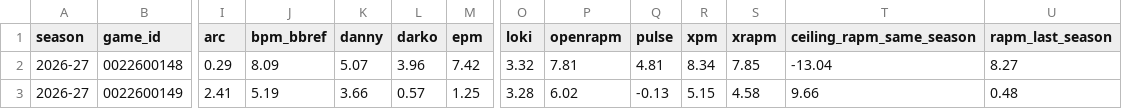
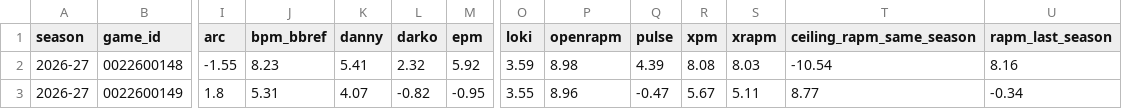
Before and after one commit to lumahoops/hoop-impact-bench, a CSV file: live/results/daily_games.csv, drawn as a sheet; only a part is shown, gaps mark what is left out; the diff covers the shown part only; the diff names each change by its address in the sheet, - before the commit and + after, or states it on an @@ line.

```diff
--- a/live/results/daily_games.csv
+++ b/live/results/daily_games.csv
-I2 (arc): 0.29
+I2 (arc): -1.55
-J2 (bpm_bbref): 8.09
+J2 (bpm_bbref): 8.23
-K2 (danny): 5.07
+K2 (danny): 5.41
-L2 (darko): 3.96
+L2 (darko): 2.32
-M2 (epm): 7.42
+M2 (epm): 5.92
-O2 (loki): 3.32
+O2 (loki): 3.59
-P2 (openrapm): 7.81
+P2 (openrapm): 8.98
-Q2 (pulse): 4.81
+Q2 (pulse): 4.39
-R2 (xpm): 8.34
+R2 (xpm): 8.08
-S2 (xrapm): 7.85
+S2 (xrapm): 8.03
-T2 (ceiling_rapm_same_season): -13.04
+T2 (ceiling_rapm_same_season): -10.54
-U2 (rapm_last_season): 8.27
+U2 (rapm_last_season): 8.16
-I3 (arc): 2.41
+I3 (arc): 1.8
-J3 (bpm_bbref): 5.19
+J3 (bpm_bbref): 5.31
-K3 (danny): 3.66
+K3 (danny): 4.07
-L3 (darko): 0.57
+L3 (darko): -0.82
-M3 (epm): 1.25
+M3 (epm): -0.95
-O3 (loki): 3.28
+O3 (loki): 3.55
-P3 (openrapm): 6.02
+P3 (openrapm): 8.96
-Q3 (pulse): -0.13
+Q3 (pulse): -0.47
-R3 (xpm): 5.15
+R3 (xpm): 5.67
-S3 (xrapm): 4.58
+S3 (xrapm): 5.11
-T3 (ceiling_rapm_same_season): 9.66
+T3 (ceiling_rapm_same_season): 8.77
-U3 (rapm_last_season): 0.48
+U3 (rapm_last_season): -0.34
```
Also changed, not shown: 70 edited cells elsewhere in this file, live/results/daily_history.csv, live/results/frozen_games.csv, 3 other files.
